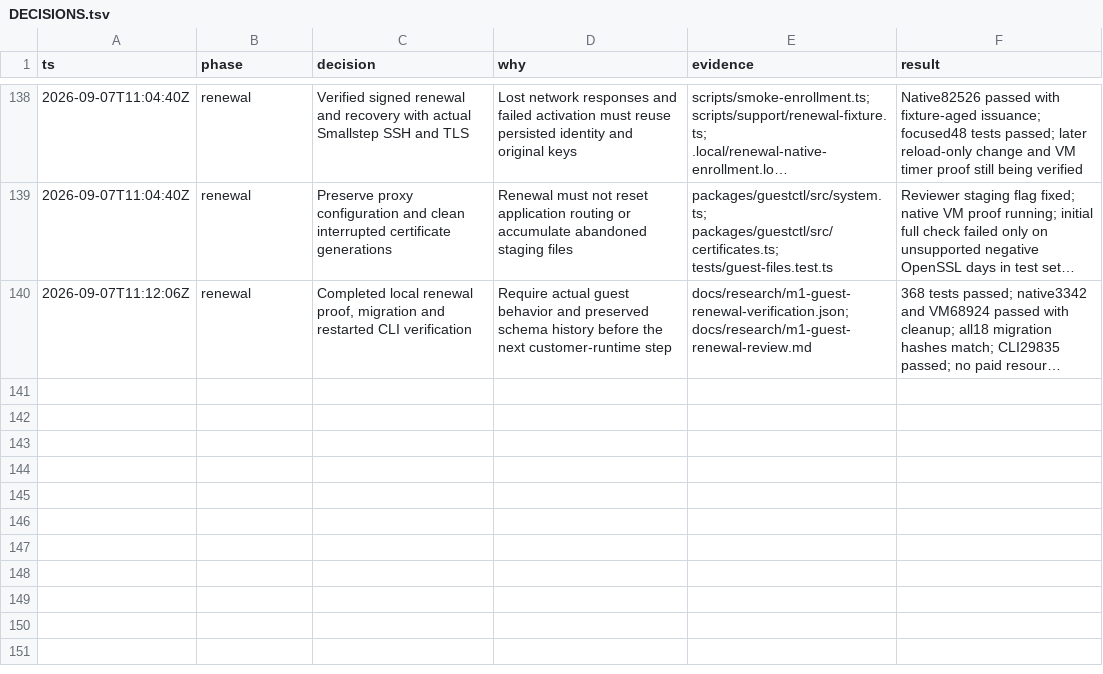
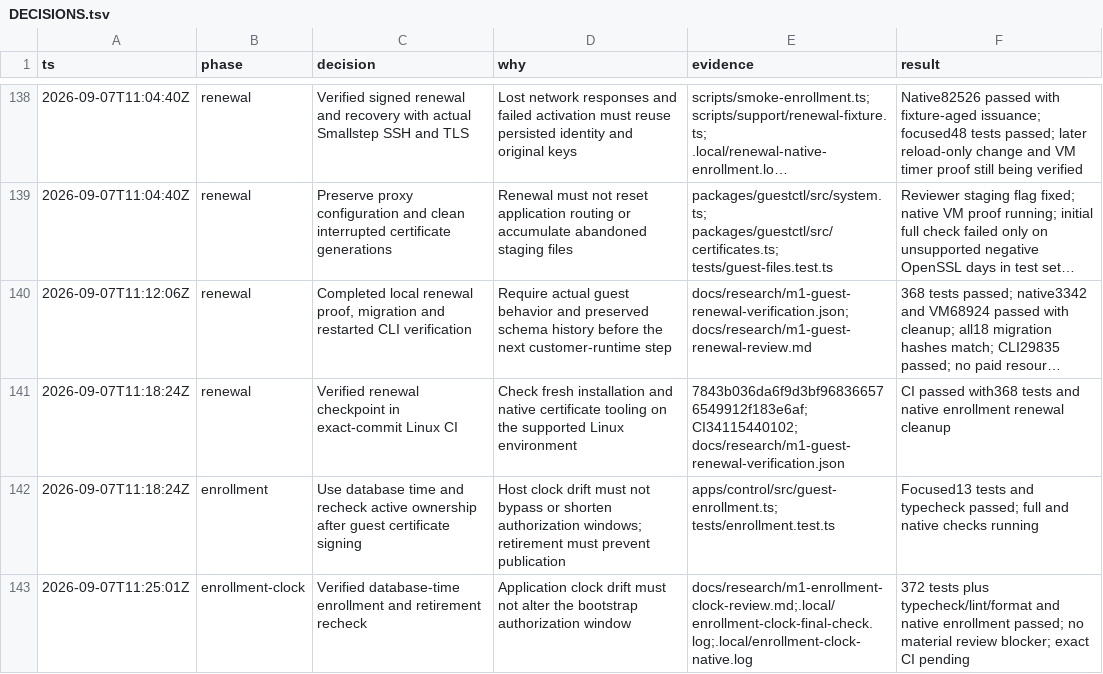
Before and after one commit to yahorbarkouski/agent-cloud, a TSV file: docs/DECISIONS.tsv, drawn as a sheet; only a part is shown, gaps mark what is left out; long unchanged cells end in …; the diff names each change by its address in the sheet, - before the commit and + after, or states it on an @@ line.

Commit message:
Use database time for enrollment authorization

```diff
--- a/docs/DECISIONS.tsv
+++ b/docs/DECISIONS.tsv
+row 141: 2026-09-07T11:18:24Z | renewal | Verified renewal checkpoint in exact-commit Linux CI | Check fresh installation and native certificate tooling on the supported Linux environment | 7843b036da6f9d3bf968366576549912f183e6af; CI34115440102; docs/research/m1-guest-renewal-verification.json | CI passed with368 tests and native enrollment renewal cleanup
+row 142: 2026-09-07T11:18:24Z | enrollment | Use database time and recheck active ownership after guest certificate signing | Host clock drift must not bypass or shorten authorization windows; retirement must prevent publication | apps/control/src/guest-enrollment.ts; tests/enrollment.test.ts | Focused13 tests and typecheck passed; full and native checks running
+row 143: 2026-09-07T11:25:01Z | enrollment-clock | Verified database-time enrollment and retirement recheck | Application clock drift must not alter the bootstrap authorization window | docs/research/m1-enrollment-clock-review.md;.local/enrollment-clock-final-check.log;.local/enrollment-clock-native.log | 372 tests plus typecheck/lint/format and native enrollment passed; no material review blocker; exact CI pending
```
Also changed, not shown: 7 other files.
